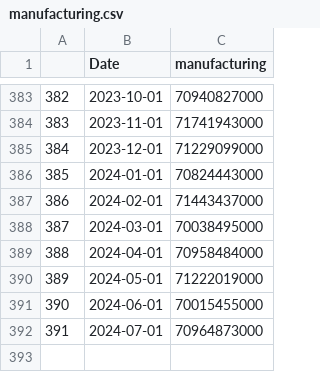
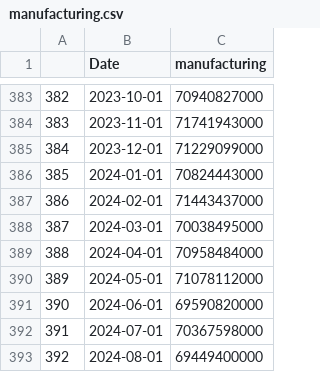
Before and after one commit to Dabra56/Economic_Dashboard, a CSV file: data/manufacturing.csv, drawn as a sheet; only a part is shown, gaps mark what is left out.

Commit message:
New Executive Order signed - data updated!

```diff
--- a/data/manufacturing.csv
+++ b/data/manufacturing.csv
@@ -389,4 +389,5 @@
 "388",2024-04-01,70958484000
-"389",2024-05-01,71222019000
-"390",2024-06-01,70015455000
-"391",2024-07-01,70964873000
+"389",2024-05-01,71078112000
+"390",2024-06-01,69590820000
+"391",2024-07-01,70367598000
+"392",2024-08-01,69449400000
```
Also changed, not shown: data/Manitoba_table.csv, data/Quebec_table.csv, 22 other files.
